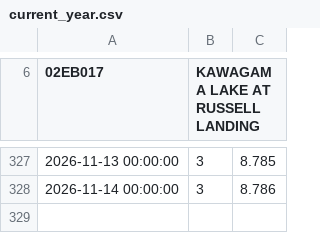
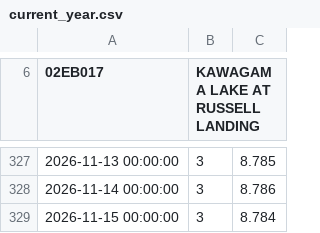
Before and after one commit to jvanst/limnograph, a CSV file: app/data/current_year.csv, drawn as a sheet; only a part is shown, gaps mark what is left out; the diff names each change by its address in the sheet, - before the commit and + after, or states it on an @@ line.

```diff
--- a/app/data/current_year.csv
+++ b/app/data/current_year.csv
+row 329: 2026-11-15 00:00:00 | 3 | 8.784
```
Also changed, not shown: 2 other files.
